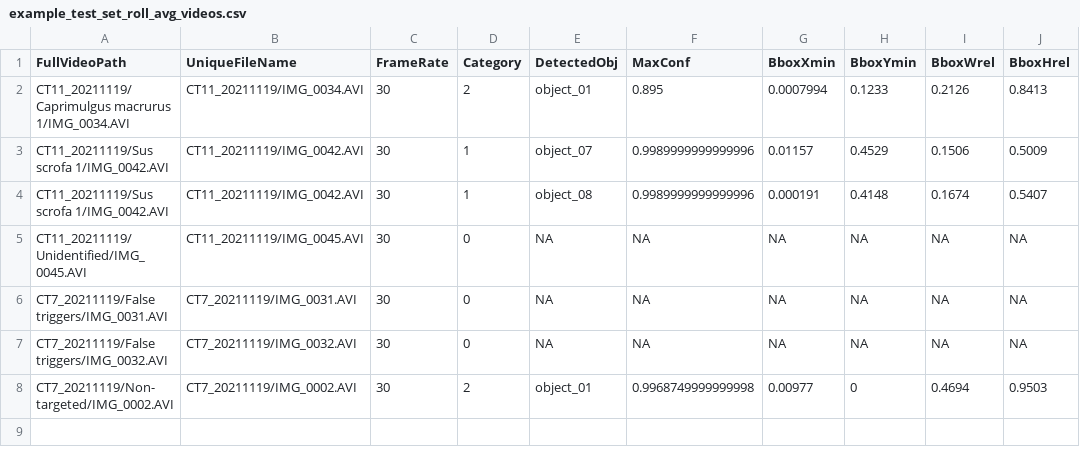
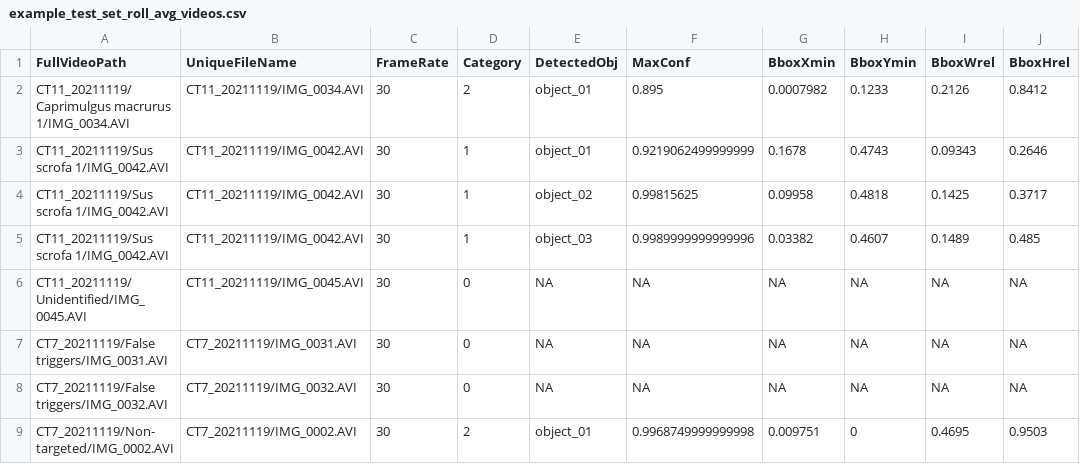
Before and after one commit to JoejynWan/SIN-classifier, a CSV file: results/example_test_set/example_test_set_roll_avg_videos.csv, drawn as a sheet.

Commit message:
Update example test set

```diff
--- a/results/example_test_set/example_test_set_roll_avg_videos.csv
+++ b/results/example_test_set/example_test_set_roll_avg_videos.csv
@@ -1,5 +1,6 @@
 FullVideoPath,UniqueFileName,FrameRate,Category,DetectedObj,MaxConf,BboxXmin,BboxYmin,BboxWrel,BboxHrel
-CT11_20211119/Caprimulgus macrurus 1/IMG_0034.AVI,CT11_20211119/IMG_0034.AVI,30,2,object_01,0.895,0.0007994,0.1233,0.2126,0.8413
-CT11_20211119/Sus scrofa 1/IMG_0042.AVI,CT11_20211119/IMG_0042.AVI,30,1,object_07,0.9989999999999996,0.01157,0.4529,0.1506,0.5009
-CT11_20211119/Sus scrofa 1/IMG_0042.AVI,CT11_20211119/IMG_0042.AVI,30,1,object_08,0.9989999999999996,0.000191,0.4148,0.1674,0.5407
+CT11_20211119/Caprimulgus macrurus 1/IMG_0034.AVI,CT11_20211119/IMG_0034.AVI,30,2,object_01,0.895,0.0007982,0.1233,0.2126,0.8412
+CT11_20211119/Sus scrofa 1/IMG_0042.AVI,CT11_20211119/IMG_0042.AVI,30,1,object_01,0.9219062499999999,0.1678,0.4743,0.09343,0.2646
+CT11_20211119/Sus scrofa 1/IMG_0042.AVI,CT11_20211119/IMG_0042.AVI,30,1,object_02,0.99815625,0.09958,0.4818,0.1425,0.3717
+CT11_20211119/Sus scrofa 1/IMG_0042.AVI,CT11_20211119/IMG_0042.AVI,30,1,object_03,0.9989999999999996,0.03382,0.4607,0.1489,0.485
 CT11_20211119/Unidentified/IMG_0045.AVI,CT11_20211119/IMG_0045.AVI,30,0,NA,NA,NA,NA,NA,NA
@@ -7,2 +8,2 @@ CT7_20211119/False triggers/IMG_0031.AVI,CT7_20211119/IMG_0031.AVI,30,0,NA,NA,NA
 CT7_20211119/False triggers/IMG_0032.AVI,CT7_20211119/IMG_0032.AVI,30,0,NA,NA,NA,NA,NA,NA
-CT7_20211119/Non-targeted/IMG_0002.AVI,CT7_20211119/IMG_0002.AVI,30,2,object_01,0.9968749999999998,0.00977,0,0.4694,0.9503
+CT7_20211119/Non-targeted/IMG_0002.AVI,CT7_20211119/IMG_0002.AVI,30,2,object_01,0.9968749999999998,0.009751,0,0.4695,0.9503
```
Also changed, not shown: results/example_test_set/example_test_set_manual_vs_md.csv, results/example_test_set/example_test_set_roll_avg_acc.csv, 10 other files.
